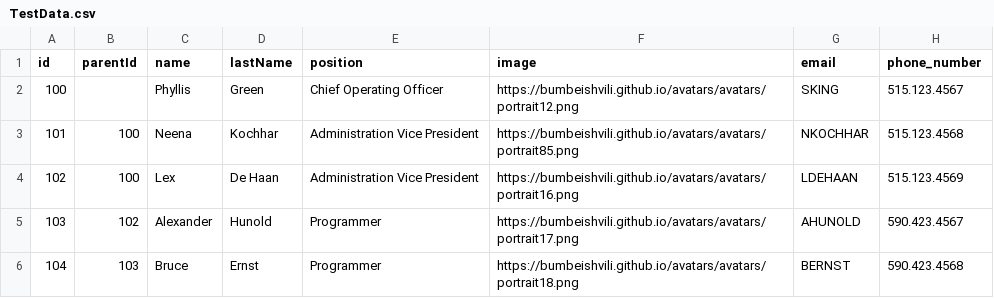
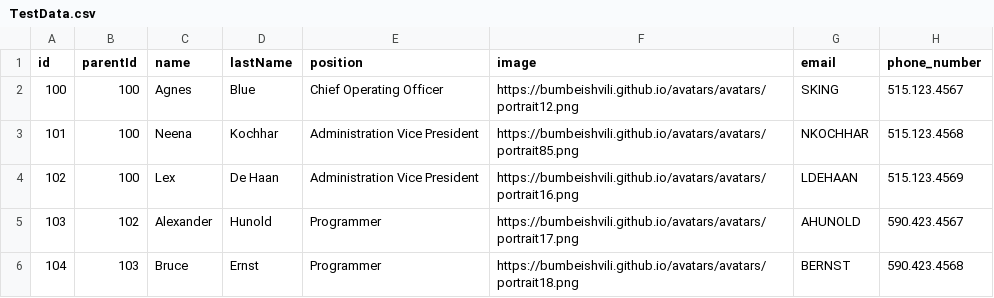
Before and after one commit to StevoRiskcare/TestData, a CSV file: TestData.csv, drawn as a sheet; only a part is shown; the diff names each change by its address in the sheet, - before the commit and + after, or states it on an @@ line.

Commit message:
first commit

```diff
--- a/TestData.csv
+++ b/TestData.csv
-B2 (parentId): (empty)
+B2 (parentId): 100
-C2 (name): Phyllis
+C2 (name): Agnes
-D2 (lastName): Green
+D2 (lastName): Blue
```
